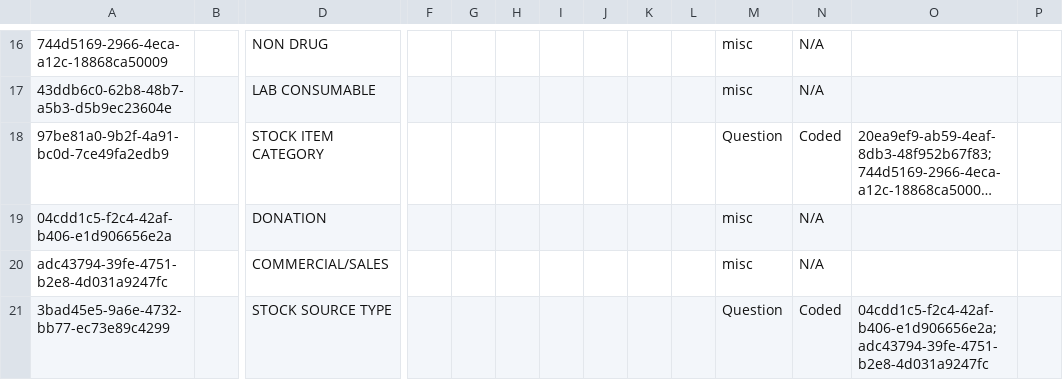
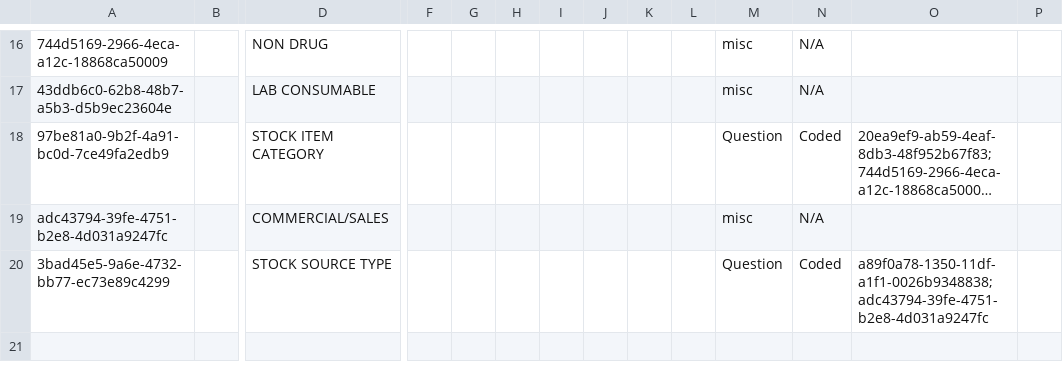
Before and after one commit to Kipkemoii/openmrs-content-amrs, a CSV file: configuration/backend_configuration/concepts/stockmanagementconcepts.csv, drawn as a sheet; only a part is shown, gaps mark what is left out; long unchanged cells end in …; removed rows and columns are numbered as before the commit, all else as after; rows hold the shown columns only; the diff names each change by its address in the sheet, - before the commit and + after, or states it on an @@ line.

Commit message:
Edit stock source type (#20)
Co-authored-by: pseurey <pettseu@gmail.com>

```diff
--- a/configuration/backend_configuration/concepts/stockmanagementconcepts.csv
+++ b/configuration/backend_configuration/concepts/stockmanagementconcepts.csv
-row 19: 04cdd1c5-f2c4-42af-b406-e1d906656e2a |  | DONATION |  |  |  |  |  |  |  | misc | N/A
-O20: 04cdd1c5-f2c4-42af-b406-e1d906656e2a;adc43794-39fe-4751-b2e8-4d031a9247fc
+O20: a89f0a78-1350-11df-a1f1-0026b9348838;adc43794-39fe-4751-b2e8-4d031a9247fc
```
